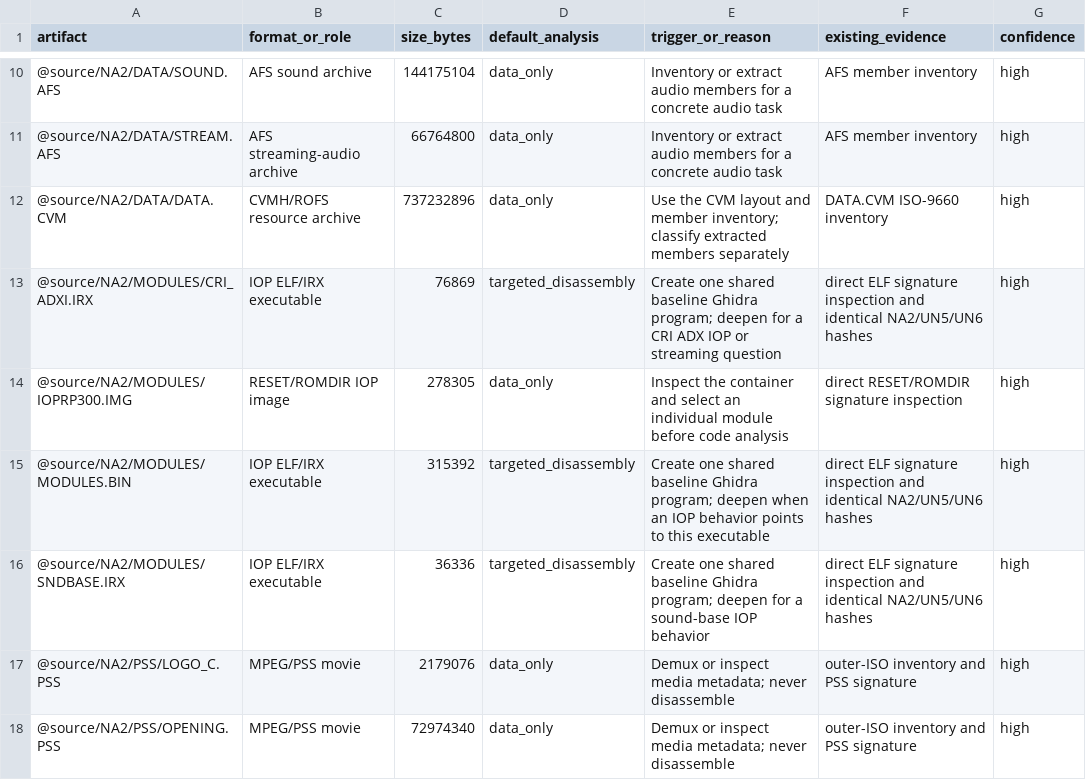
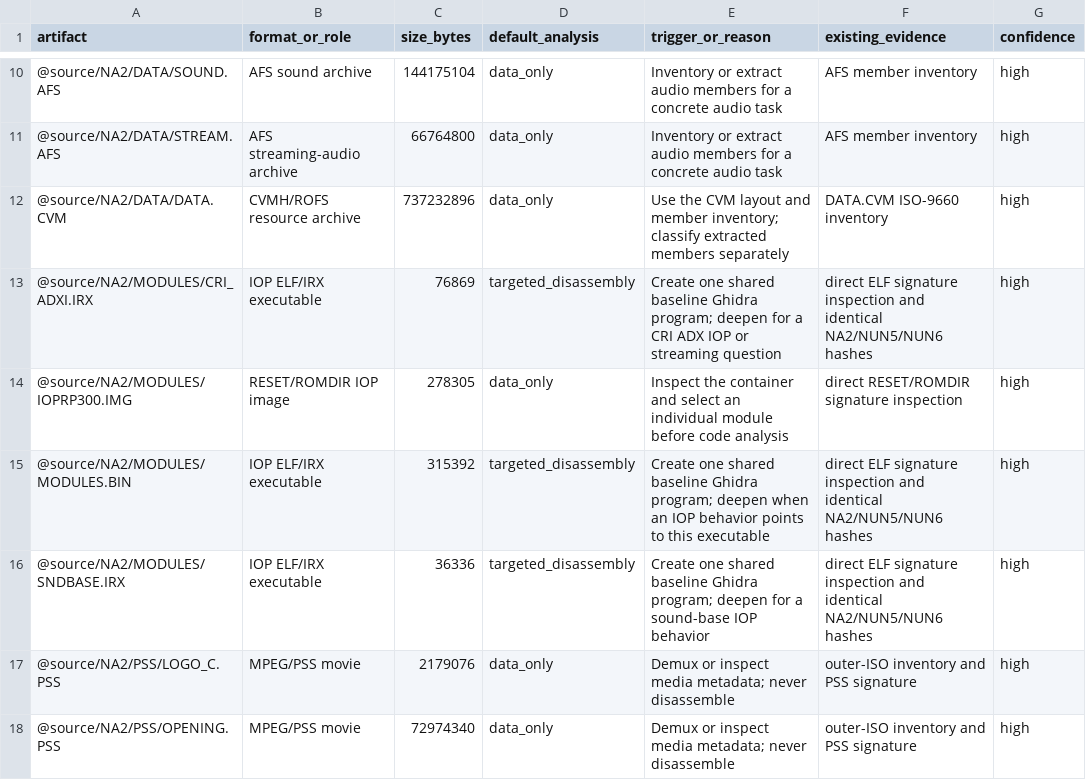
Before and after one commit to solid1353/NA2-Modding, a TSV file: docs/knowledge/binary_analysis_inventory.tsv, drawn as a sheet; only a part is shown, gaps mark what is left out.

```diff
--- a/docs/knowledge/binary_analysis_inventory.tsv
+++ b/docs/knowledge/binary_analysis_inventory.tsv
@@ -12,6 +12,6 @@ artifact	format_or_role	size_bytes	default_analysis	trigger_or_reason	existing_e
 @source/NA2/DATA/DATA.CVM	CVMH/ROFS resource archive	737232896	data_only	Use the CVM layout and member inventory; classify extracted members separately	DATA.CVM ISO-9660 inventory	high
-@source/NA2/MODULES/CRI_ADXI.IRX	IOP ELF/IRX executable	76869	targeted_disassembly	Create one shared baseline Ghidra program; deepen for a CRI ADX IOP or streaming question	direct ELF signature inspection and identical NA2/UN5/UN6 hashes	high
+@source/NA2/MODULES/CRI_ADXI.IRX	IOP ELF/IRX executable	76869	targeted_disassembly	Create one shared baseline Ghidra program; deepen for a CRI ADX IOP or streaming question	direct ELF signature inspection and identical NA2/NUN5/NUN6 hashes	high
 @source/NA2/MODULES/IOPRP300.IMG	RESET/ROMDIR IOP image	278305	data_only	Inspect the container and select an individual module before code analysis	direct RESET/ROMDIR signature inspection	high
-@source/NA2/MODULES/MODULES.BIN	IOP ELF/IRX executable	315392	targeted_disassembly	Create one shared baseline Ghidra program; deepen when an IOP behavior points to this executable	direct ELF signature inspection and identical NA2/UN5/UN6 hashes	high
-@source/NA2/MODULES/SNDBASE.IRX	IOP ELF/IRX executable	36336	targeted_disassembly	Create one shared baseline Ghidra program; deepen for a sound-base IOP behavior	direct ELF signature inspection and identical NA2/UN5/UN6 hashes	high
+@source/NA2/MODULES/MODULES.BIN	IOP ELF/IRX executable	315392	targeted_disassembly	Create one shared baseline Ghidra program; deepen when an IOP behavior points to this executable	direct ELF signature inspection and identical NA2/NUN5/NUN6 hashes	high
+@source/NA2/MODULES/SNDBASE.IRX	IOP ELF/IRX executable	36336	targeted_disassembly	Create one shared baseline Ghidra program; deepen for a sound-base IOP behavior	direct ELF signature inspection and identical NA2/NUN5/NUN6 hashes	high
 @source/NA2/PSS/LOGO_C.PSS	MPEG/PSS movie	2179076	data_only	Demux or inspect media metadata; never disassemble	outer-ISO inventory and PSS signature	high
```
Also changed, not shown: na2_patcher/milestones/translation_m03_v33/mappings.tsv, na2_patcher/modules/raw_binary/patch_sets/menu_input/edits.tsv, 32 other files.
